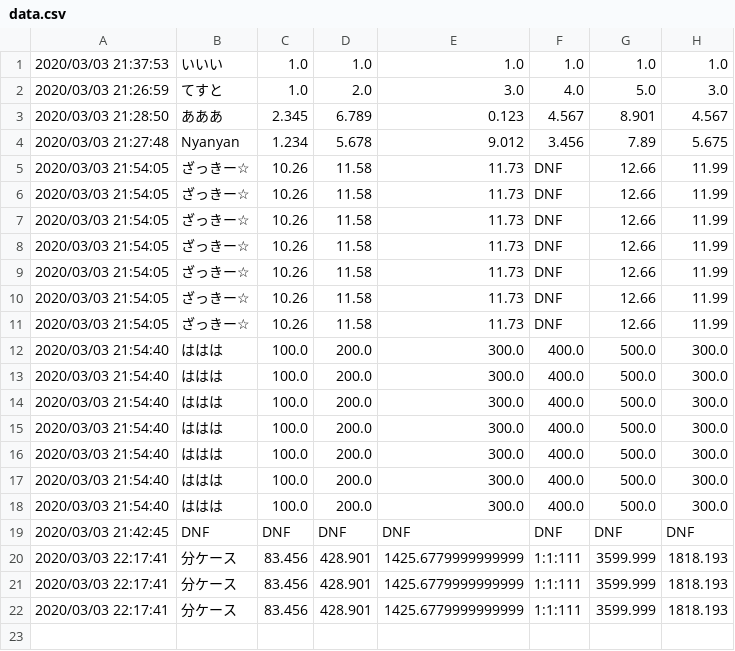
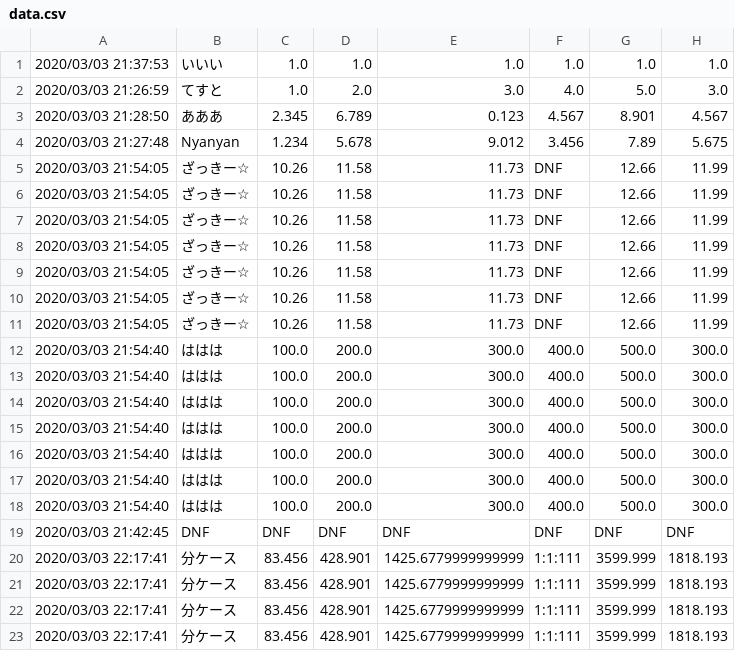
Before and after one commit to Nyanyan/nyancontest, a CSV file: clock/data.csv, drawn as a sheet.

Commit message:
upodated data

```diff
--- a/clock/data.csv
+++ b/clock/data.csv
@@ -22 +22,2 @@
 2020/03/03 22:17:41,分ケース,83.456,428.901,1425.6779999999999,1:1:111,3599.999,1818.193
+2020/03/03 22:17:41,分ケース,83.456,428.901,1425.6779999999999,1:1:111,3599.999,1818.193
```
